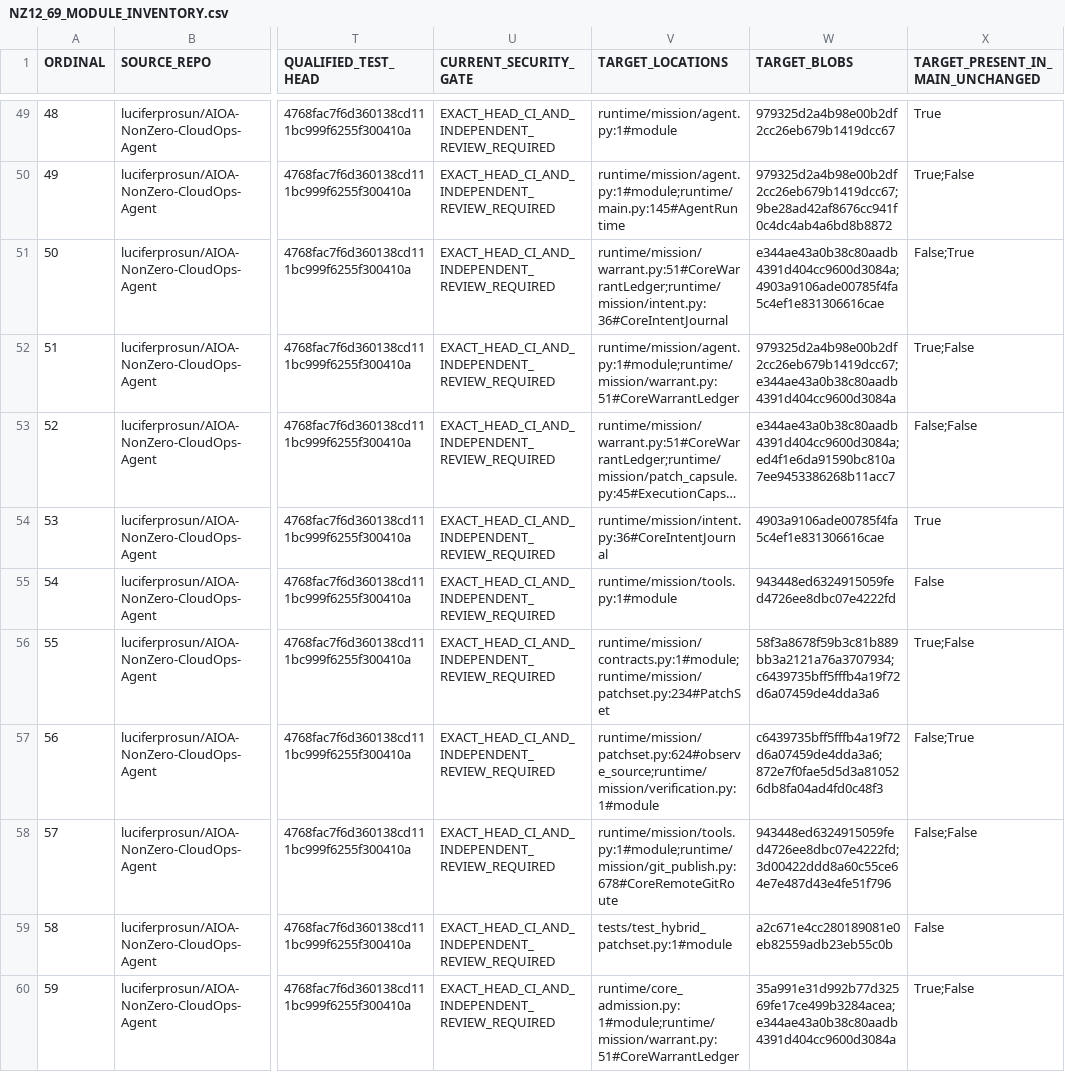
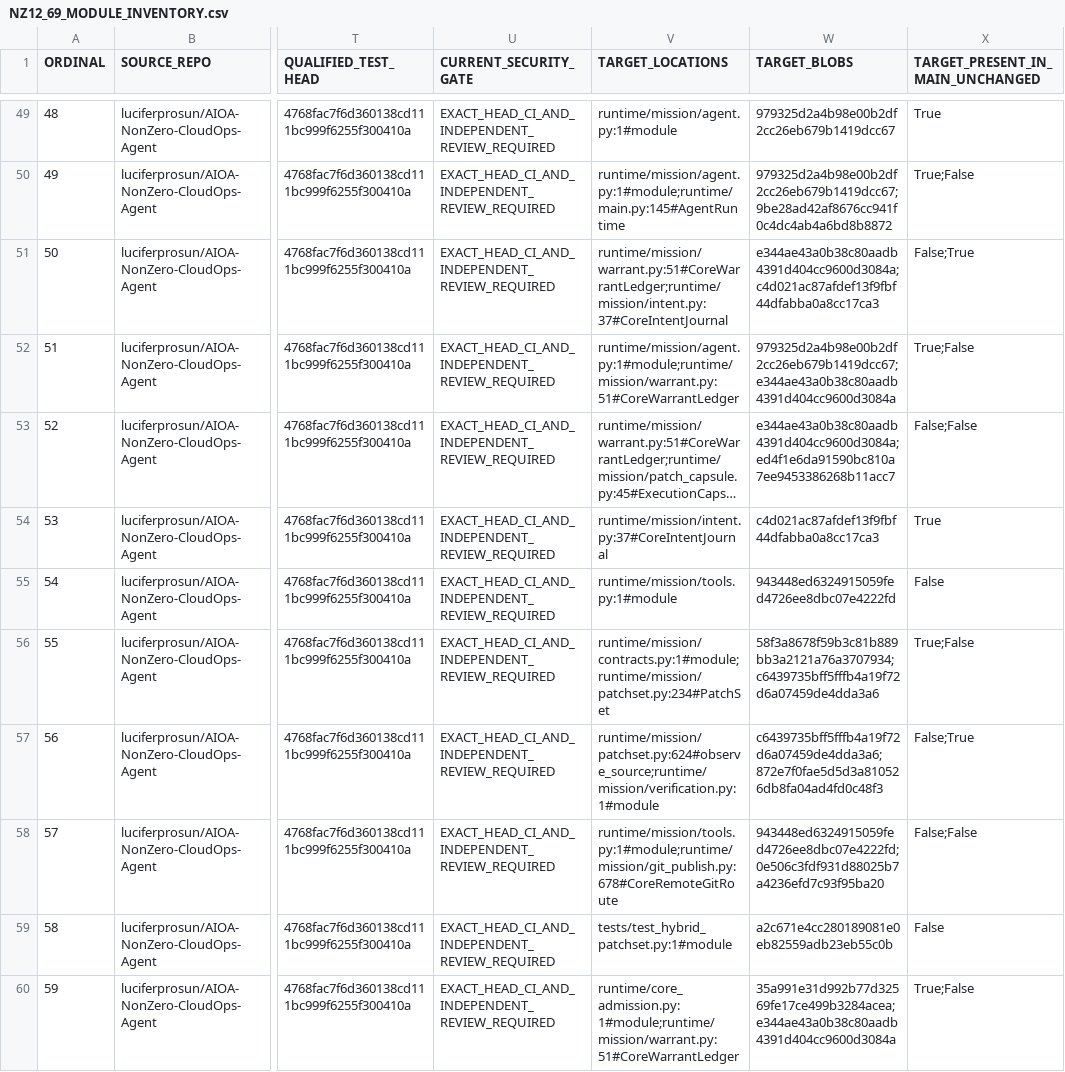
Before and after one commit to luciferprosun/AIOA-spArkHAT, a CSV file: docs/unification/NZ12_69_MODULE_INVENTORY.csv, drawn as a sheet; only a part is shown, gaps mark what is left out; long unchanged cells end in …; the diff covers the shown part only; the diff names each change by its address in the sheet, - before the commit and + after, or states it on an @@ line.

```diff
--- a/docs/unification/NZ12_69_MODULE_INVENTORY.csv
+++ b/docs/unification/NZ12_69_MODULE_INVENTORY.csv
-V51 (TARGET_LOCATIONS): runtime/mission/warrant.py:51#CoreWarrantLedger;runtime/mission/intent.py:36#CoreIntentJournal
+V51 (TARGET_LOCATIONS): runtime/mission/warrant.py:51#CoreWarrantLedger;runtime/mission/intent.py:37#CoreIntentJournal
-W51 (TARGET_BLOBS): e344ae43a0b38c80aadb4391d404cc9600d3084a;4903a9106ade00785f4fa5c4ef1e831306616cae
+W51 (TARGET_BLOBS): e344ae43a0b38c80aadb4391d404cc9600d3084a;c4d021ac87afdef13f9fbf44dfabba0a8cc17ca3
-V54 (TARGET_LOCATIONS): runtime/mission/intent.py:36#CoreIntentJournal
+V54 (TARGET_LOCATIONS): runtime/mission/intent.py:37#CoreIntentJournal
-W54 (TARGET_BLOBS): 4903a9106ade00785f4fa5c4ef1e831306616cae
+W54 (TARGET_BLOBS): c4d021ac87afdef13f9fbf44dfabba0a8cc17ca3
-W58 (TARGET_BLOBS): 943448ed6324915059fed4726ee8dbc07e4222fd;3d00422ddd8a60c55ce64e7e487d43e4fe51f796
+W58 (TARGET_BLOBS): 943448ed6324915059fed4726ee8dbc07e4222fd;0e506c3fdf931d88025b7a4236efd7c93f95ba20
```
Also changed, not shown: 20 edited cells elsewhere in this file, 1 other file.
